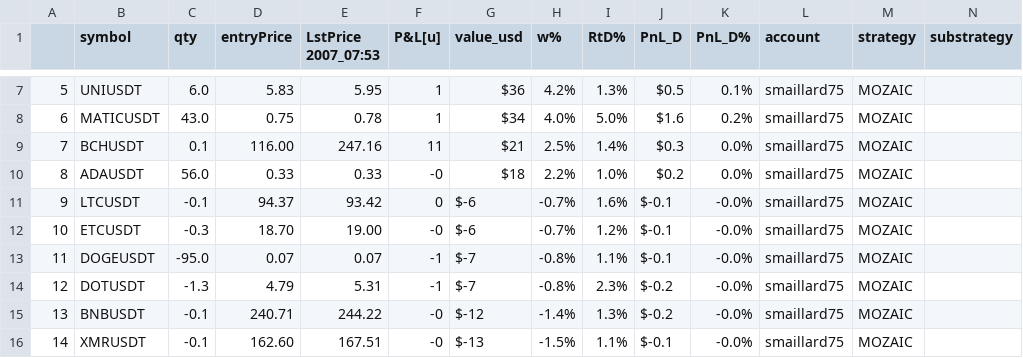
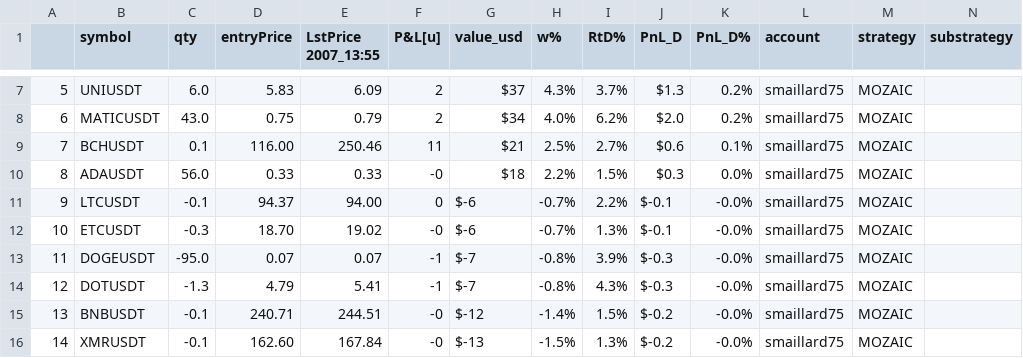
Before and after one commit to sebast759/tame_output, a CSV file: MOZAIC/graphs/order_position_futures.csv, drawn as a sheet; only a part is shown, gaps mark what is left out; the diff covers the shown part only.

```diff
--- a/MOZAIC/graphs/order_position_futures.csv
+++ b/MOZAIC/graphs/order_position_futures.csv
@@ -1 +1 @@
-,symbol,qty,entryPrice,LstPrice 2007_07:53,P&L[u],value_usd,w%,RtD%,PnL_D,PnL_D%,account,strategy,substrategy
+,symbol,qty,entryPrice,LstPrice 2007_13:55,P&L[u],value_usd,w%,RtD%,PnL_D,PnL_D%,account,strategy,substrategy
@@ -7,10 +7,10 @@
-5,UNIUSDT,6.0, 5.83,5.95,1,$36,4.2%,1.3%,$0.5,0.1%,smaillard75,MOZAIC,
-6,MATICUSDT,43.0, 0.75,0.78,1,$34,4.0%,5.0%,$1.6,0.2%,smaillard75,MOZAIC,
-7,BCHUSDT,0.1, 116.00,247.16,11,$21,2.5%,1.4%,$0.3,0.0%,smaillard75,MOZAIC,
-8,ADAUSDT,56.0, 0.33,0.33,-0,$18,2.2%,1.0%,$0.2,0.0%,smaillard75,MOZAIC,
-9,LTCUSDT,-0.1, 94.37,93.42,0,$-6,-0.7%,1.6%,$-0.1,-0.0%,smaillard75,MOZAIC,
-10,ETCUSDT,-0.3, 18.70,19.00,-0,$-6,-0.7%,1.2%,$-0.1,-0.0%,smaillard75,MOZAIC,
-11,DOGEUSDT,-95.0, 0.07,0.07,-1,$-7,-0.8%,1.1%,$-0.1,-0.0%,smaillard75,MOZAIC,
-12,DOTUSDT,-1.3, 4.79,5.31,-1,$-7,-0.8%,2.3%,$-0.2,-0.0%,smaillard75,MOZAIC,
-13,BNBUSDT,-0.1, 240.71,244.22,-0,$-12,-1.4%,1.3%,$-0.2,-0.0%,smaillard75,MOZAIC,
-14,XMRUSDT,-0.1, 162.60,167.51,-0,$-13,-1.5%,1.1%,$-0.1,-0.0%,smaillard75,MOZAIC,
+5,UNIUSDT,6.0, 5.83,6.09,2,$37,4.3%,3.7%,$1.3,0.2%,smaillard75,MOZAIC,
+6,MATICUSDT,43.0, 0.75,0.79,2,$34,4.0%,6.2%,$2.0,0.2%,smaillard75,MOZAIC,
+7,BCHUSDT,0.1, 116.00,250.46,11,$21,2.5%,2.7%,$0.6,0.1%,smaillard75,MOZAIC,
+8,ADAUSDT,56.0, 0.33,0.33,-0,$18,2.2%,1.5%,$0.3,0.0%,smaillard75,MOZAIC,
+9,LTCUSDT,-0.1, 94.37,94.00,0,$-6,-0.7%,2.2%,$-0.1,-0.0%,smaillard75,MOZAIC,
+10,ETCUSDT,-0.3, 18.70,19.02,-0,$-6,-0.7%,1.3%,$-0.1,-0.0%,smaillard75,MOZAIC,
+11,DOGEUSDT,-95.0, 0.07,0.07,-1,$-7,-0.8%,3.9%,$-0.3,-0.0%,smaillard75,MOZAIC,
+12,DOTUSDT,-1.3, 4.79,5.41,-1,$-7,-0.8%,4.3%,$-0.3,-0.0%,smaillard75,MOZAIC,
+13,BNBUSDT,-0.1, 240.71,244.51,-0,$-12,-1.4%,1.5%,$-0.2,-0.0%,smaillard75,MOZAIC,
+14,XMRUSDT,-0.1, 162.60,167.84,-0,$-13,-1.5%,1.3%,$-0.2,-0.0%,smaillard75,MOZAIC,
```
Also changed, not shown: 39 edited cells elsewhere in this file.
